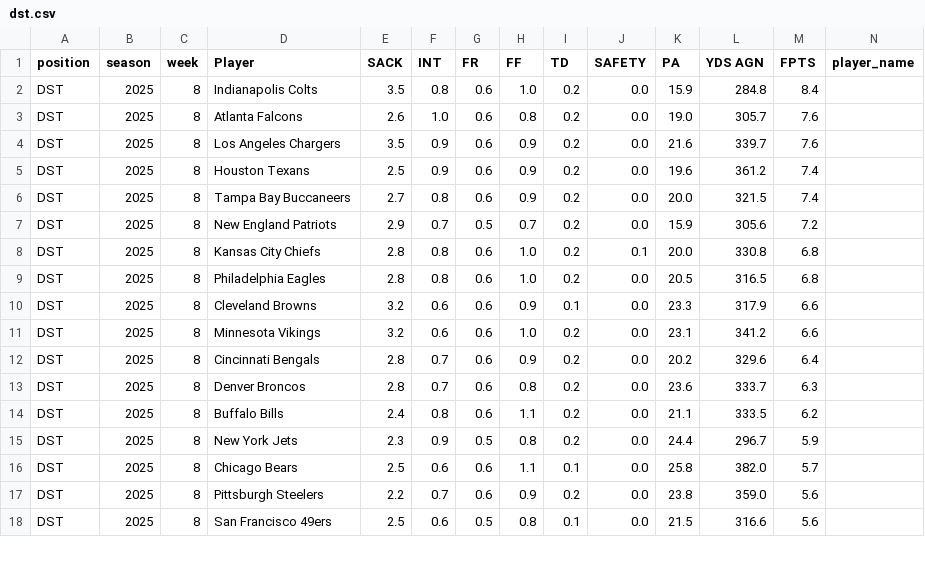
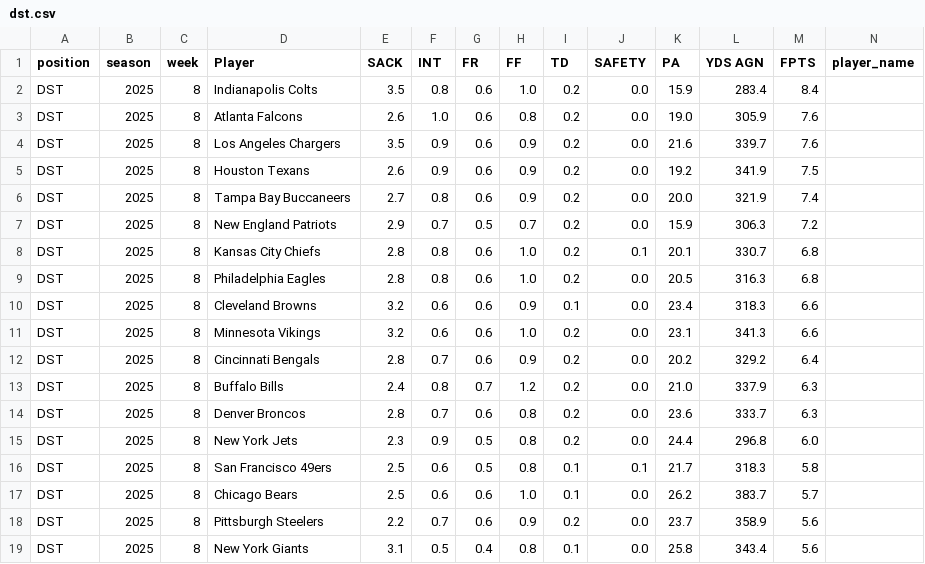
Before and after one commit to KoBeWa/fantasypros-projections, a CSV file: data/2025/week_current/dst.csv, drawn as a sheet; only a part is shown; removed rows and columns are numbered as before the commit, all else as after; rows hold the shown columns only; the diff covers the shown part only; the diff names each change by its address in the sheet, - before the commit and + after, or states it on an @@ line.

```diff
--- a/data/2025/week_current/dst.csv
+++ b/data/2025/week_current/dst.csv
-L2 (YDS AGN): 284.8
+L2 (YDS AGN): 283.4
-L3 (YDS AGN): 305.7
+L3 (YDS AGN): 305.9
-E5 (SACK): 2.5
+E5 (SACK): 2.6
-K5 (PA): 19.6
+K5 (PA): 19.2
-L5 (YDS AGN): 361.2
+L5 (YDS AGN): 341.9
-M5 (FPTS): 7.4
+M5 (FPTS): 7.5
-L6 (YDS AGN): 321.5
+L6 (YDS AGN): 321.9
-L7 (YDS AGN): 305.6
+L7 (YDS AGN): 306.3
-K8 (PA): 20.0
+K8 (PA): 20.1
-L8 (YDS AGN): 330.8
+L8 (YDS AGN): 330.7
-L9 (YDS AGN): 316.5
+L9 (YDS AGN): 316.3
-K10 (PA): 23.3
+K10 (PA): 23.4
-L10 (YDS AGN): 317.9
+L10 (YDS AGN): 318.3
-L11 (YDS AGN): 341.2
+L11 (YDS AGN): 341.3
-L12 (YDS AGN): 329.6
+L12 (YDS AGN): 329.2
+row 13: DST | 2025 | 8 | Buffalo Bills | 2.4 | 0.8 | 0.7 | 1.2 | 0.2 | 0.0 | 21.0 | 337.9 | 6.3
-row 14: DST | 2025 | 8 | Buffalo Bills | 2.4 | 0.8 | 0.6 | 1.1 | 0.2 | 0.0 | 21.1 | 333.5 | 6.2
-L15 (YDS AGN): 296.7
+L15 (YDS AGN): 296.8
-M15 (FPTS): 5.9
+M15 (FPTS): 6.0
+row 16: DST | 2025 | 8 | San Francisco 49ers | 2.5 | 0.6 | 0.5 | 0.8 | 0.1 | 0.1 | 21.7 | 318.3 | 5.8
-H17 (FF): 1.1
+H17 (FF): 1.0
-K17 (PA): 25.8
+K17 (PA): 26.2
-L17 (YDS AGN): 382.0
+L17 (YDS AGN): 383.7
-K18 (PA): 23.8
+K18 (PA): 23.7
-L18 (YDS AGN): 359.0
+L18 (YDS AGN): 358.9
-D19 (Player): San Francisco 49ers
+D19 (Player): New York Giants
-E19 (SACK): 2.5
+E19 (SACK): 3.1
-F19 (INT): 0.6
+F19 (INT): 0.5
-G19 (FR): 0.5
+G19 (FR): 0.4
-K19 (PA): 21.5
+K19 (PA): 25.8
-L19 (YDS AGN): 316.6
+L19 (YDS AGN): 343.4
```
Also changed, not shown: 1 removed row and 17 edited cells elsewhere in this file, data/2025/week_current/k.csv, data/2025/week_current/qb.csv, 3 other files.
